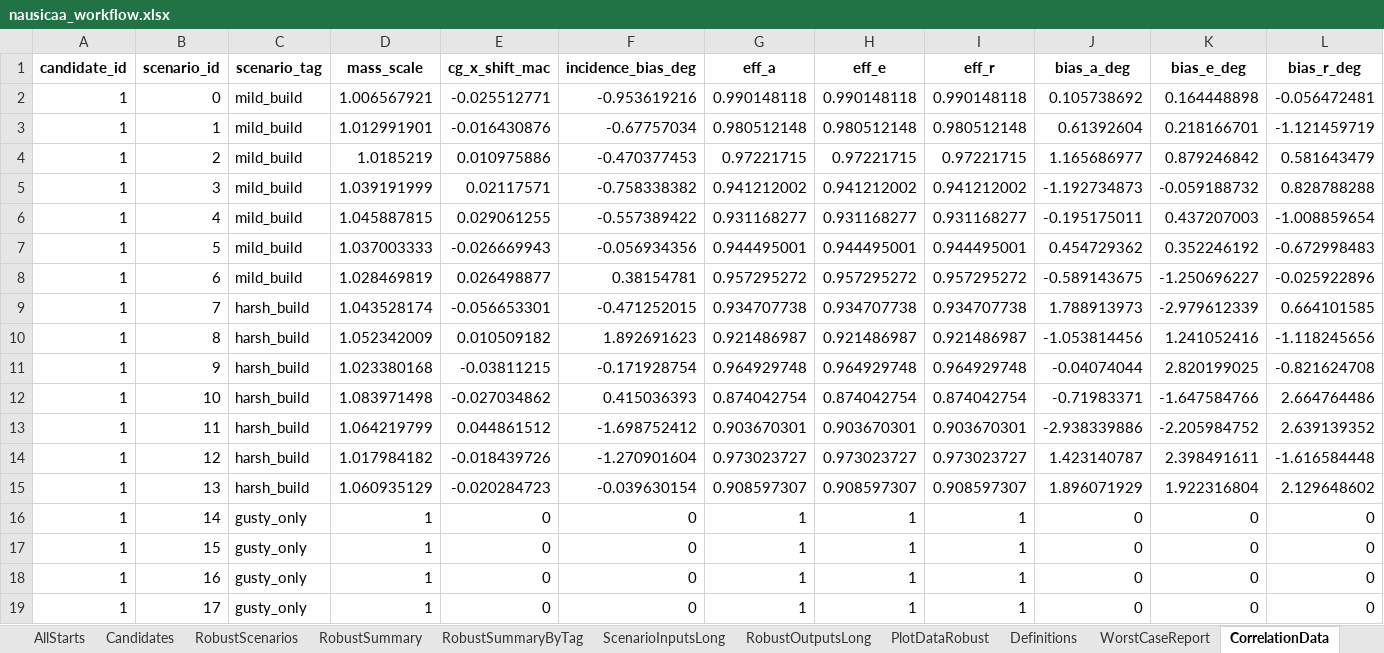
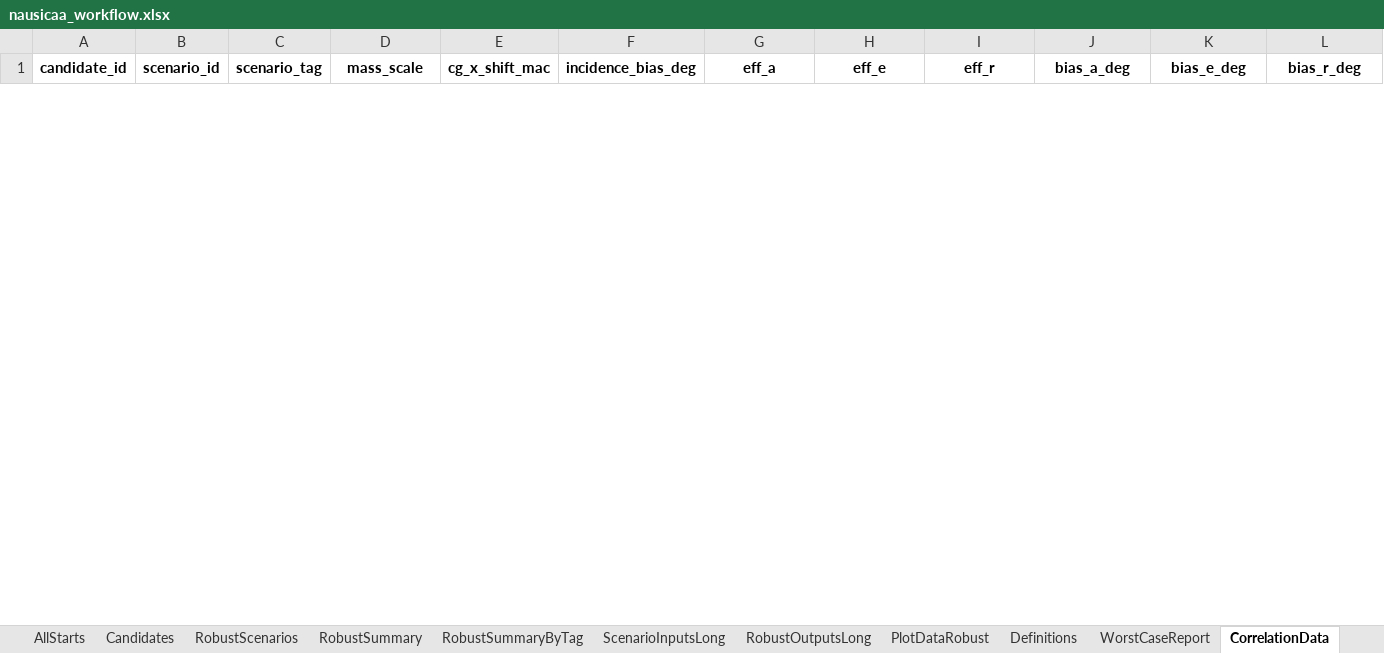
Before and after one commit to GH-X-ST/Nausicaa, an Excel workbook: 02_Glider_Design/C_results/nausicaa_workflow.xlsx, sheet CorrelationData, drawn as a sheet; only a part is shown; values as stored, in another font and other column widths than the file's, no borders; removed rows and columns are numbered as before the commit, all else as after; rows hold the shown columns only; the diff covers the shown part only; the diff names each change by its address in the sheet, - before the commit and + after, or states it on an @@ line.

```diff
--- a/02_Glider_Design/C_results/nausicaa_workflow.xlsx (sheet CorrelationData)
+++ b/02_Glider_Design/C_results/nausicaa_workflow.xlsx (sheet CorrelationData)
-row 2: 1 | 0 | mild_build | 1.006567921 | -0.025512771 | -0.953619216 | 0.990148118 | 0.990148118 | 0.990148118 | 0.105738692 | 0.164448898 | -0.056472481
-row 3: 1 | 1 | mild_build | 1.012991901 | -0.016430876 | -0.67757034 | 0.980512148 | 0.980512148 | 0.980512148 | 0.61392604 | 0.218166701 | -1.121459719
-row 4: 1 | 2 | mild_build | 1.0185219 | 0.010975886 | -0.470377453 | 0.97221715 | 0.97221715 | 0.97221715 | 1.165686977 | 0.879246842 | 0.581643479
-row 5: 1 | 3 | mild_build | 1.039191999 | 0.02117571 | -0.758338382 | 0.941212002 | 0.941212002 | 0.941212002 | -1.192734873 | -0.059188732 | 0.828788288
-row 6: 1 | 4 | mild_build | 1.045887815 | 0.029061255 | -0.557389422 | 0.931168277 | 0.931168277 | 0.931168277 | -0.195175011 | 0.437207003 | -1.008859654
-row 7: 1 | 5 | mild_build | 1.037003333 | -0.026669943 | -0.056934356 | 0.944495001 | 0.944495001 | 0.944495001 | 0.454729362 | 0.352246192 | -0.672998483
-row 8: 1 | 6 | mild_build | 1.028469819 | 0.026498877 | 0.38154781 | 0.957295272 | 0.957295272 | 0.957295272 | -0.589143675 | -1.250696227 | -0.025922896
-row 9: 1 | 7 | harsh_build | 1.043528174 | -0.056653301 | -0.471252015 | 0.934707738 | 0.934707738 | 0.934707738 | 1.788913973 | -2.979612339 | 0.664101585
-row 10: 1 | 8 | harsh_build | 1.052342009 | 0.010509182 | 1.892691623 | 0.921486987 | 0.921486987 | 0.921486987 | -1.053814456 | 1.241052416 | -1.118245656
-row 11: 1 | 9 | harsh_build | 1.023380168 | -0.03811215 | -0.171928754 | 0.964929748 | 0.964929748 | 0.964929748 | -0.04074044 | 2.820199025 | -0.821624708
-row 12: 1 | 10 | harsh_build | 1.083971498 | -0.027034862 | 0.415036393 | 0.874042754 | 0.874042754 | 0.874042754 | -0.71983371 | -1.647584766 | 2.664764486
-row 13: 1 | 11 | harsh_build | 1.064219799 | 0.044861512 | -1.698752412 | 0.903670301 | 0.903670301 | 0.903670301 | -2.938339886 | -2.205984752 | 2.639139352
-row 14: 1 | 12 | harsh_build | 1.017984182 | -0.018439726 | -1.270901604 | 0.973023727 | 0.973023727 | 0.973023727 | 1.423140787 | 2.398491611 | -1.616584448
-row 15: 1 | 13 | harsh_build | 1.060935129 | -0.020284723 | -0.039630154 | 0.908597307 | 0.908597307 | 0.908597307 | 1.896071929 | 1.922316804 | 2.129648602
-row 16: 1 | 14 | gusty_only | 1 | 0 | 0 | 1 | 1 | 1 | 0 | 0 | 0
-row 17: 1 | 15 | gusty_only | 1 | 0 | 0 | 1 | 1 | 1 | 0 | 0 | 0
-row 18: 1 | 16 | gusty_only | 1 | 0 | 0 | 1 | 1 | 1 | 0 | 0 | 0
-row 19: 1 | 17 | gusty_only | 1 | 0 | 0 | 1 | 1 | 1 | 0 | 0 | 0
```
Also changed, not shown: 1 added row and 17 removed rows elsewhere in this sheet, sheet RobustOutputsLong, sheet ScenarioInputsLong, sheet RobustScenarios, sheet CorrelationMatrix, sheet PlotDataRobust, sheet SolverStats, 13 more sheets, 02_Glider_Design/C_results/main_text_tables.xlsx, 02_Glider_Design/C_results/nausicaa_results.xlsx, 16 other files.
